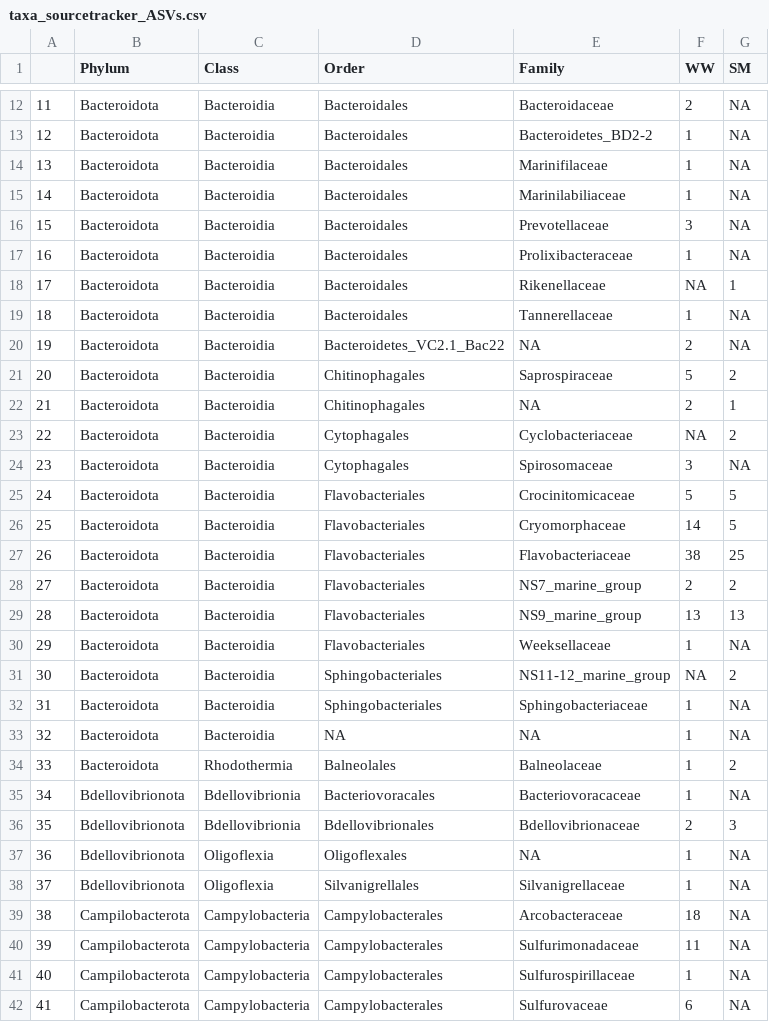
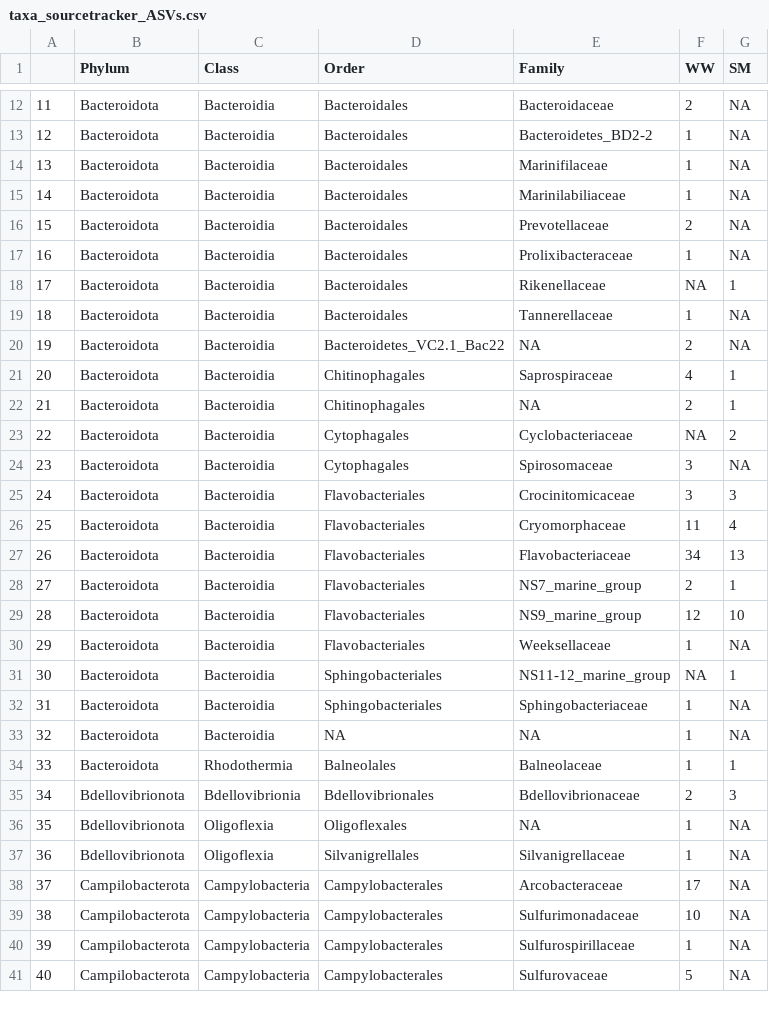
Before and after one commit to Orel-N/microbiome, a CSV file: Tables/taxa_sourcetracker_ASVs.csv, drawn as a sheet; only a part is shown, gaps mark what is left out; removed rows and columns are numbered as before the commit, all else as after; the diff covers the shown part only; the diff names each change by its address in the sheet, - before the commit and + after, or states it on an @@ line.

```diff
--- a/Tables/taxa_sourcetracker_ASVs.csv
+++ b/Tables/taxa_sourcetracker_ASVs.csv
-F16 (WW): 3
+F16 (WW): 2
-F21 (WW): 5
+F21 (WW): 4
-G21 (SM): 2
+G21 (SM): 1
-F25 (WW): 5
+F25 (WW): 3
-G25 (SM): 5
+G25 (SM): 3
-F26 (WW): 14
+F26 (WW): 11
-G26 (SM): 5
+G26 (SM): 4
-F27 (WW): 38
+F27 (WW): 34
-G27 (SM): 25
+G27 (SM): 13
-G28 (SM): 2
+G28 (SM): 1
-F29 (WW): 13
+F29 (WW): 12
-G29 (SM): 13
+G29 (SM): 10
-G31 (SM): 2
+G31 (SM): 1
-G34 (SM): 2
+G34 (SM): 1
-row 35: 34 | Bdellovibrionota | Bdellovibrionia | Bacteriovoracales | Bacteriovoracaceae | 1 | NA
@@ column A renumbered from row 35 down @@
-F38 (WW): 18
+F38 (WW): 17
-F39 (WW): 11
+F39 (WW): 10
-F41 (WW): 6
+F41 (WW): 5
```
Also changed, not shown: 6 removed rows and 48 edited cells elsewhere in this file, Tables/taxa_sourcetracker_mic_ind.csv, 3 other files.
